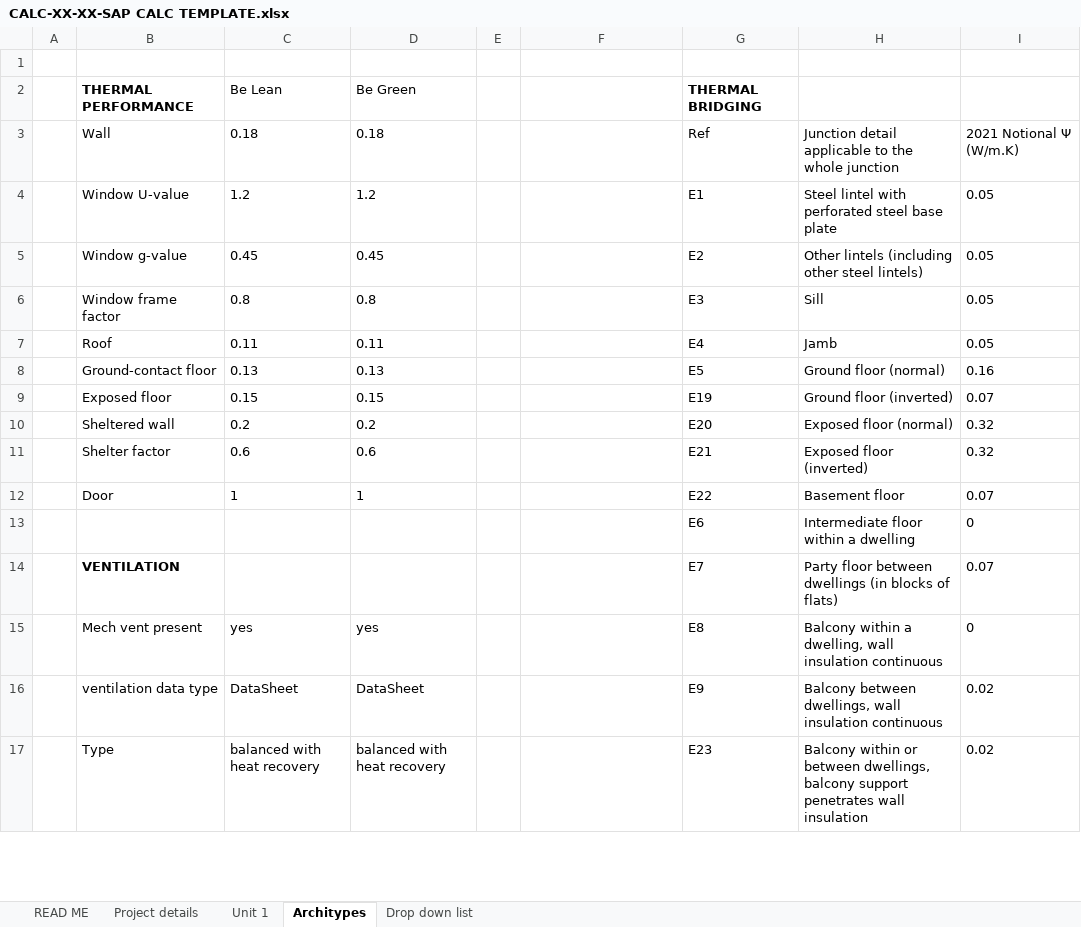
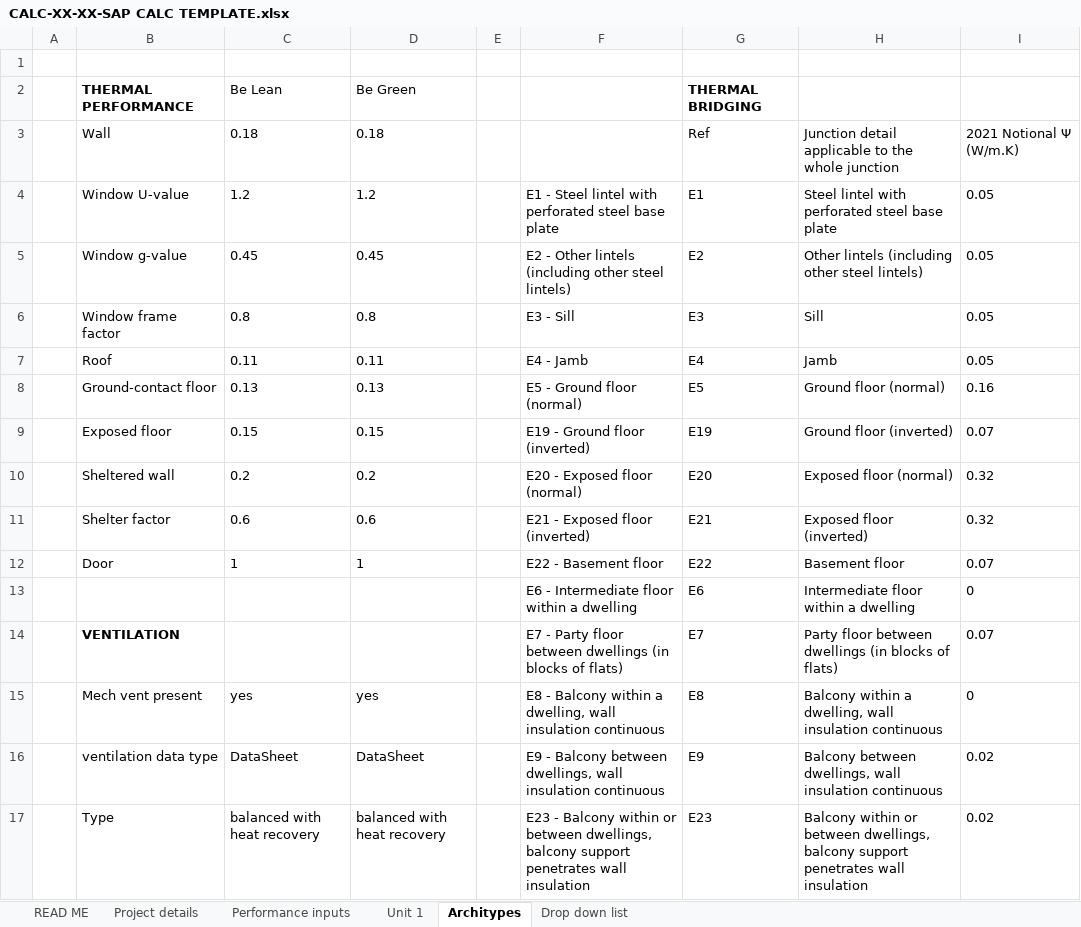
Before and after one commit to HoareLea/SAP_XML_Generator, an Excel workbook: CALC-XX-XX-SAP CALC TEMPLATE.xlsx, sheet Architypes, drawn as a sheet; only a part is shown; values as stored, in another font and other column widths than the file's, no borders; charts and pictures not drawn; the diff covers the shown part only; the diff names each change by its address in the sheet, - before the commit and + after, or states it on an @@ line.

```diff
--- a/CALC-XX-XX-SAP CALC TEMPLATE.xlsx (sheet Architypes)
+++ b/CALC-XX-XX-SAP CALC TEMPLATE.xlsx (sheet Architypes)
+sheet tab: Performance inputs
-F4: (empty)
+F4: E1 - Steel lintel with perforated steel base plate
-F5: (empty)
+F5: E2 - Other lintels (including other steel lintels)
-F6: (empty)
+F6: E3 - Sill
-F7: (empty)
+F7: E4 - Jamb
-F8: (empty)
+F8: E5 - Ground floor (normal)
-F9: (empty)
+F9: E19 - Ground floor (inverted)
-F10: (empty)
+F10: E20 - Exposed floor (normal)
-F11: (empty)
+F11: E21 - Exposed floor (inverted)
-F12: (empty)
+F12: E22 - Basement floor
-F13: (empty)
+F13: E6 - Intermediate floor within a dwelling
-F14: (empty)
+F14: E7 - Party floor between dwellings (in blocks of flats)
-F15: (empty)
+F15: E8 - Balcony within a dwelling, wall insulation continuous
-F16: (empty)
+F16: E9 - Balcony between dwellings, wall insulation continuous
-F17: (empty)
+F17: E23 - Balcony within or between dwellings, balcony support penetrates wall insulation
```
Also changed, not shown: 30 edited cells elsewhere in this sheet, sheet Unit 1, sheet Drop down list, sheet READ ME, charts or pictures, 1 other file.
